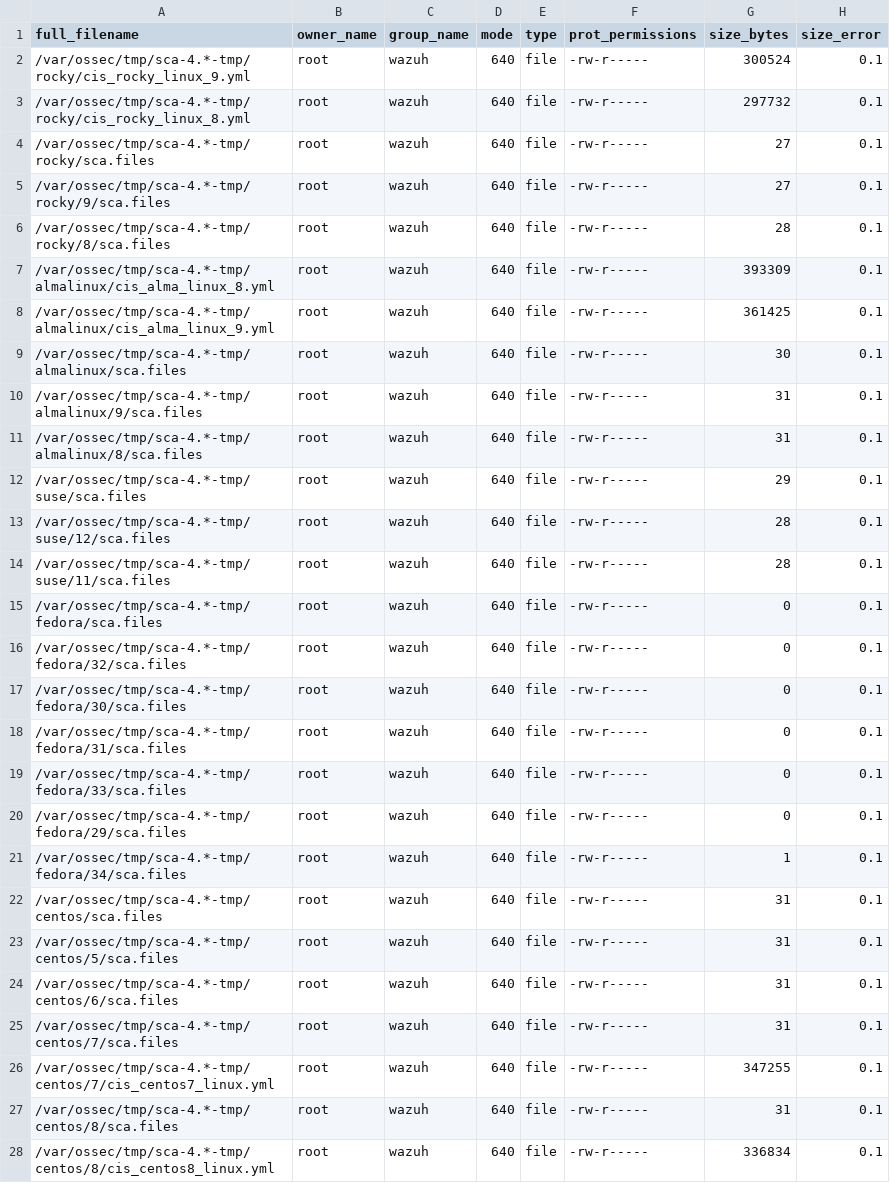
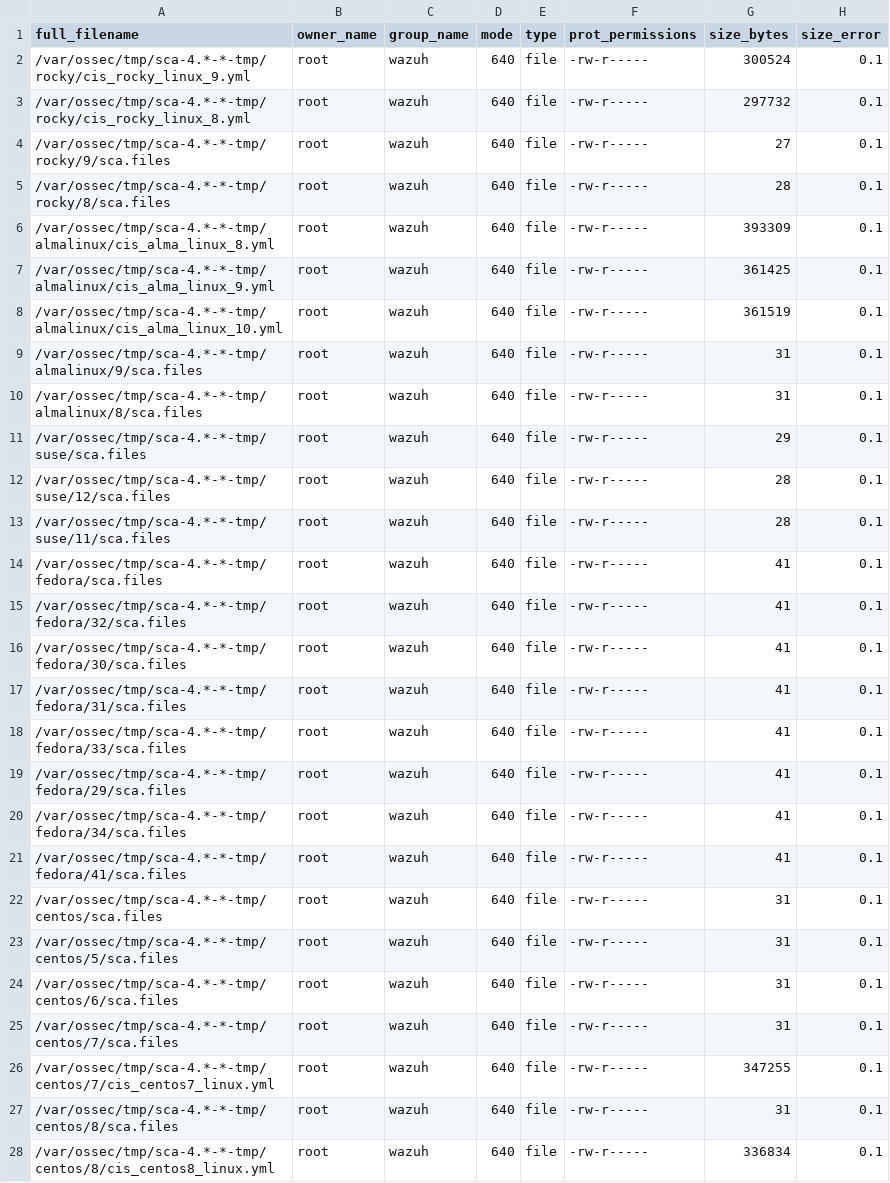
Before and after one commit to jonathanvalence/wazuh, a CSV file: .github/actions/check_files/rpm_linux_agent_amd64.csv, drawn as a sheet; only a part is shown; the diff covers the shown part only.

```diff
--- a/.github/actions/check_files/rpm_linux_agent_amd64.csv
+++ b/.github/actions/check_files/rpm_linux_agent_amd64.csv
@@ -1,28 +1,28 @@
 full_filename,owner_name,group_name,mode,type,prot_permissions,size_bytes,size_error
-/var/ossec/tmp/sca-4.*-tmp/rocky/cis_rocky_linux_9.yml,root,wazuh,640,file,-rw-r-----,300524,0.1
-/var/ossec/tmp/sca-4.*-tmp/rocky/cis_rocky_linux_8.yml,root,wazuh,640,file,-rw-r-----,297732,0.1
-/var/ossec/tmp/sca-4.*-tmp/rocky/sca.files,root,wazuh,640,file,-rw-r-----,27,0.1
-/var/ossec/tmp/sca-4.*-tmp/rocky/9/sca.files,root,wazuh,640,file,-rw-r-----,27,0.1
-/var/ossec/tmp/sca-4.*-tmp/rocky/8/sca.files,root,wazuh,640,file,-rw-r-----,28,0.1
-/var/ossec/tmp/sca-4.*-tmp/almalinux/cis_alma_linux_8.yml,root,wazuh,640,file,-rw-r-----,393309,0.1
-/var/ossec/tmp/sca-4.*-tmp/almalinux/cis_alma_linux_9.yml,root,wazuh,640,file,-rw-r-----,361425,0.1
-/var/ossec/tmp/sca-4.*-tmp/almalinux/sca.files,root,wazuh,640,file,-rw-r-----,30,0.1
-/var/ossec/tmp/sca-4.*-tmp/almalinux/9/sca.files,root,wazuh,640,file,-rw-r-----,31,0.1
-/var/ossec/tmp/sca-4.*-tmp/almalinux/8/sca.files,root,wazuh,640,file,-rw-r-----,31,0.1
-/var/ossec/tmp/sca-4.*-tmp/suse/sca.files,root,wazuh,640,file,-rw-r-----,29,0.1
-/var/ossec/tmp/sca-4.*-tmp/suse/12/sca.files,root,wazuh,640,file,-rw-r-----,28,0.1
-/var/ossec/tmp/sca-4.*-tmp/suse/11/sca.files,root,wazuh,640,file,-rw-r-----,28,0.1
-/var/ossec/tmp/sca-4.*-tmp/fedora/sca.files,root,wazuh,640,file,-rw-r-----,0,0.1
-/var/ossec/tmp/sca-4.*-tmp/fedora/32/sca.files,root,wazuh,640,file,-rw-r-----,0,0.1
-/var/ossec/tmp/sca-4.*-tmp/fedora/30/sca.files,root,wazuh,640,file,-rw-r-----,0,0.1
-/var/ossec/tmp/sca-4.*-tmp/fedora/31/sca.files,root,wazuh,640,file,-rw-r-----,0,0.1
-/var/ossec/tmp/sca-4.*-tmp/fedora/33/sca.files,root,wazuh,640,file,-rw-r-----,0,0.1
-/var/ossec/tmp/sca-4.*-tmp/fedora/29/sca.files,root,wazuh,640,file,-rw-r-----,0,0.1
-/var/ossec/tmp/sca-4.*-tmp/fedora/34/sca.files,root,wazuh,640,file,-rw-r-----,1,0.1
-/var/ossec/tmp/sca-4.*-tmp/centos/sca.files,root,wazuh,640,file,-rw-r-----,31,0.1
-/var/ossec/tmp/sca-4.*-tmp/centos/5/sca.files,root,wazuh,640,file,-rw-r-----,31,0.1
-/var/ossec/tmp/sca-4.*-tmp/centos/6/sca.files,root,wazuh,640,file,-rw-r-----,31,0.1
-/var/ossec/tmp/sca-4.*-tmp/centos/7/sca.files,root,wazuh,640,file,-rw-r-----,31,0.1
-/var/ossec/tmp/sca-4.*-tmp/centos/7/cis_centos7_linux.yml,root,wazuh,640,file,-rw-r-----,347255,0.1
-/var/ossec/tmp/sca-4.*-tmp/centos/8/sca.files,root,wazuh,640,file,-rw-r-----,31,0.1
-/var/ossec/tmp/sca-4.*-tmp/centos/8/cis_centos8_linux.yml,root,wazuh,640,file,-rw-r-----,336834,0.1
+/var/ossec/tmp/sca-4.*-*-tmp/rocky/cis_rocky_linux_9.yml,root,wazuh,640,file,-rw-r-----,300524,0.1
+/var/ossec/tmp/sca-4.*-*-tmp/rocky/cis_rocky_linux_8.yml,root,wazuh,640,file,-rw-r-----,297732,0.1
+/var/ossec/tmp/sca-4.*-*-tmp/rocky/9/sca.files,root,wazuh,640,file,-rw-r-----,27,0.1
+/var/ossec/tmp/sca-4.*-*-tmp/rocky/8/sca.files,root,wazuh,640,file,-rw-r-----,28,0.1
+/var/ossec/tmp/sca-4.*-*-tmp/almalinux/cis_alma_linux_8.yml,root,wazuh,640,file,-rw-r-----,393309,0.1
+/var/ossec/tmp/sca-4.*-*-tmp/almalinux/cis_alma_linux_9.yml,root,wazuh,640,file,-rw-r-----,361425,0.1
+/var/ossec/tmp/sca-4.*-*-tmp/almalinux/cis_alma_linux_10.yml,root,wazuh,640,file,-rw-r-----,361519,0.1
+/var/ossec/tmp/sca-4.*-*-tmp/almalinux/9/sca.files,root,wazuh,640,file,-rw-r-----,31,0.1
+/var/ossec/tmp/sca-4.*-*-tmp/almalinux/8/sca.files,root,wazuh,640,file,-rw-r-----,31,0.1
+/var/ossec/tmp/sca-4.*-*-tmp/suse/sca.files,root,wazuh,640,file,-rw-r-----,29,0.1
+/var/ossec/tmp/sca-4.*-*-tmp/suse/12/sca.files,root,wazuh,640,file,-rw-r-----,28,0.1
+/var/ossec/tmp/sca-4.*-*-tmp/suse/11/sca.files,root,wazuh,640,file,-rw-r-----,28,0.1
+/var/ossec/tmp/sca-4.*-*-tmp/fedora/sca.files,root,wazuh,640,file,-rw-r-----,41,0.1
+/var/ossec/tmp/sca-4.*-*-tmp/fedora/32/sca.files,root,wazuh,640,file,-rw-r-----,41,0.1
+/var/ossec/tmp/sca-4.*-*-tmp/fedora/30/sca.files,root,wazuh,640,file,-rw-r-----,41,0.1
+/var/ossec/tmp/sca-4.*-*-tmp/fedora/31/sca.files,root,wazuh,640,file,-rw-r-----,41,0.1
+/var/ossec/tmp/sca-4.*-*-tmp/fedora/33/sca.files,root,wazuh,640,file,-rw-r-----,41,0.1
+/var/ossec/tmp/sca-4.*-*-tmp/fedora/29/sca.files,root,wazuh,640,file,-rw-r-----,41,0.1
+/var/ossec/tmp/sca-4.*-*-tmp/fedora/34/sca.files,root,wazuh,640,file,-rw-r-----,41,0.1
+/var/ossec/tmp/sca-4.*-*-tmp/fedora/41/sca.files,root,wazuh,640,file,-rw-r-----,41,0.1
+/var/ossec/tmp/sca-4.*-*-tmp/centos/sca.files,root,wazuh,640,file,-rw-r-----,31,0.1
+/var/ossec/tmp/sca-4.*-*-tmp/centos/5/sca.files,root,wazuh,640,file,-rw-r-----,31,0.1
+/var/ossec/tmp/sca-4.*-*-tmp/centos/6/sca.files,root,wazuh,640,file,-rw-r-----,31,0.1
+/var/ossec/tmp/sca-4.*-*-tmp/centos/7/sca.files,root,wazuh,640,file,-rw-r-----,31,0.1
+/var/ossec/tmp/sca-4.*-*-tmp/centos/7/cis_centos7_linux.yml,root,wazuh,640,file,-rw-r-----,347255,0.1
+/var/ossec/tmp/sca-4.*-*-tmp/centos/8/sca.files,root,wazuh,640,file,-rw-r-----,31,0.1
+/var/ossec/tmp/sca-4.*-*-tmp/centos/8/cis_centos8_linux.yml,root,wazuh,640,file,-rw-r-----,336834,0.1
```
Also changed, not shown: 30 edited cells elsewhere in this file, .github/actions/check_files/rpm5_linux_agent_i386.csv, .github/actions/check_files/rpm_linux_agent_i386.csv, 5 other files.
